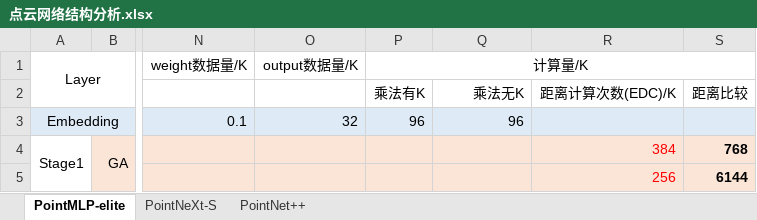
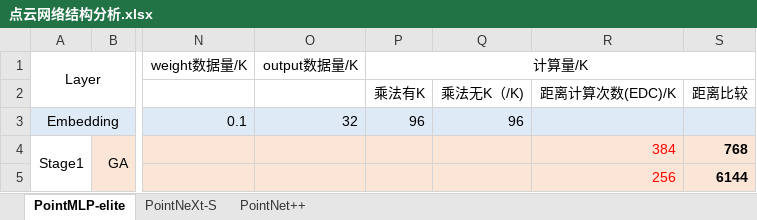
Before and after one commit to Yuzhe-Fu/PointCloudAcc, an Excel workbook: hardware/docs/01-top/点云网络结构分析.xlsx, sheet PointMLP-elite, drawn as a sheet; only a part is shown, gaps mark what is left out; values as stored, in another font and other column widths than the file's, no borders; the diff names each change by its address in the sheet, - before the commit and + after, or states it on an @@ line.

```diff
--- a/hardware/docs/01-top/点云网络结构分析.xlsx (sheet PointMLP-elite)
+++ b/hardware/docs/01-top/点云网络结构分析.xlsx (sheet PointMLP-elite)
-Q2: 乘法无K
+Q2: 乘法无K（/K)
```
Also changed, not shown: hardware/docs/01-top/点云硬件参数分析.xlsx.
